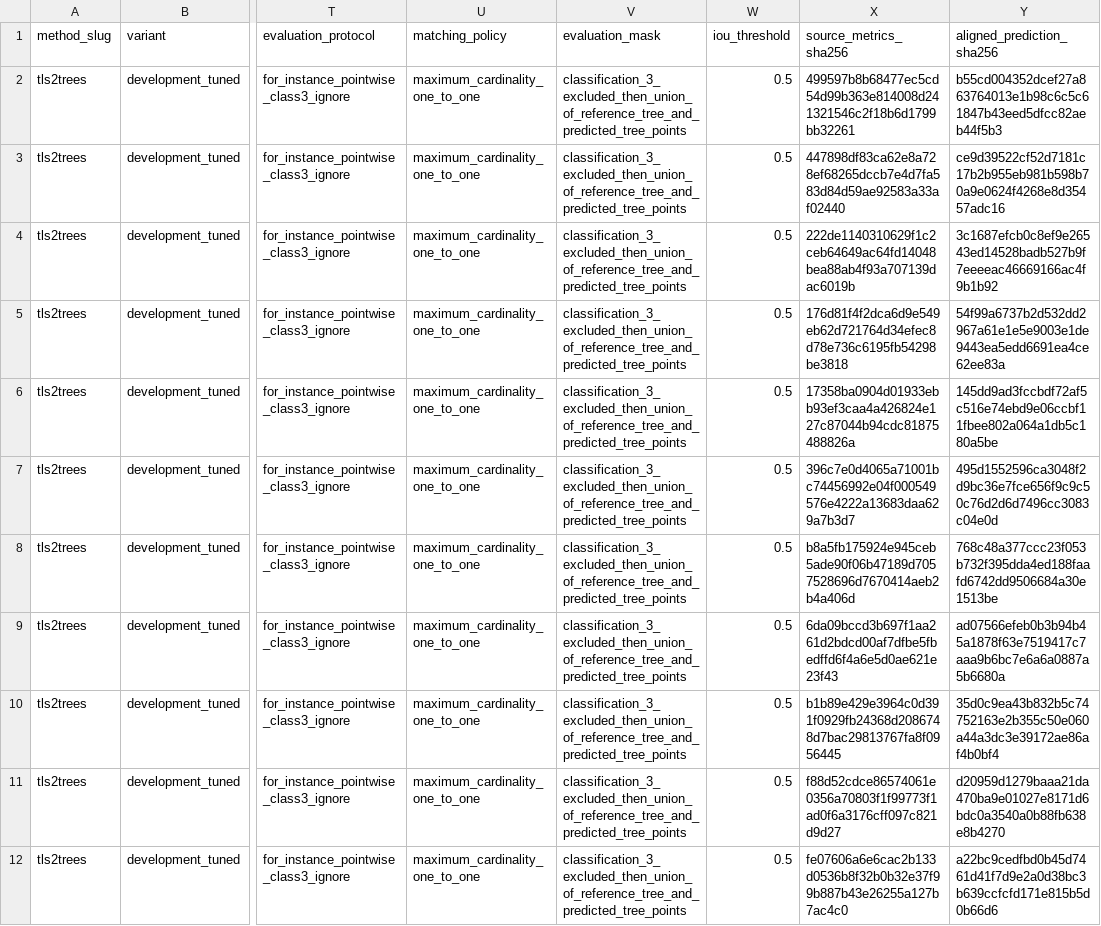
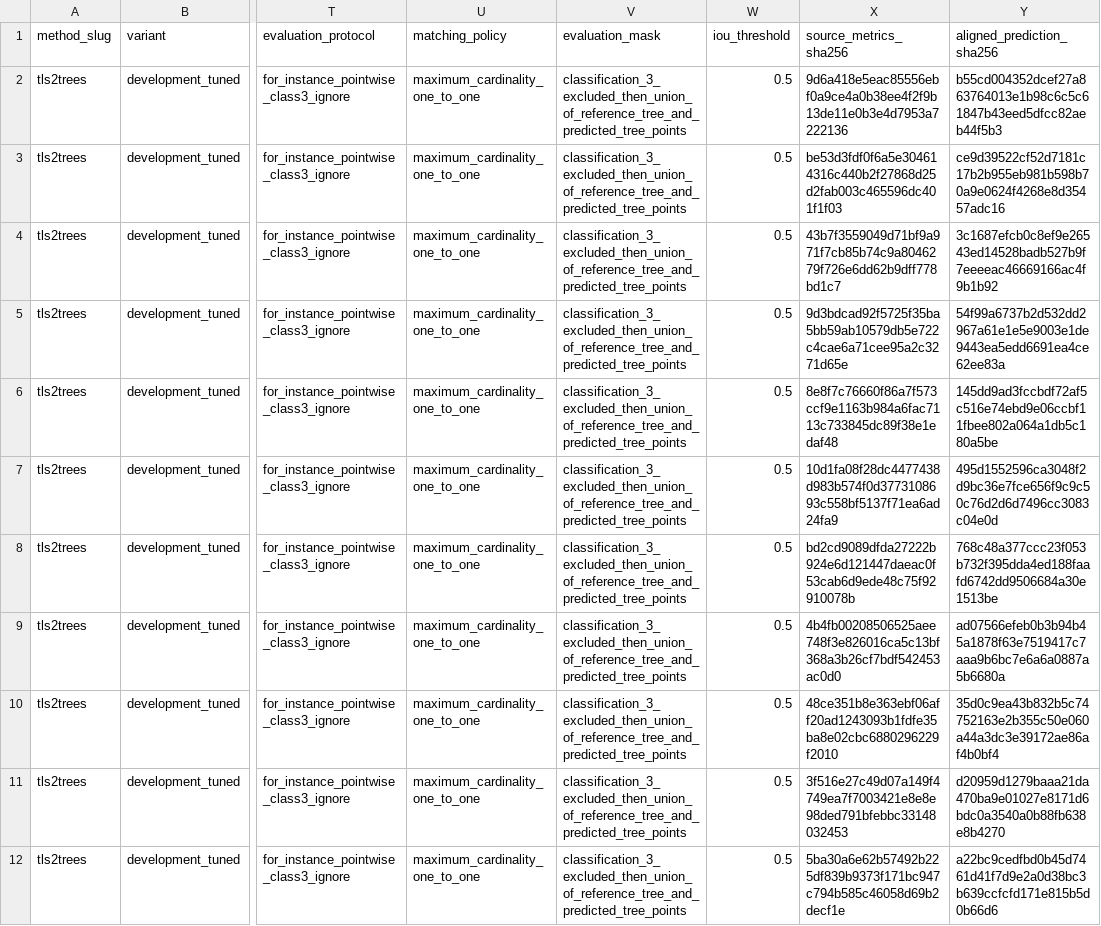
Before and after one commit to EwanMoorcroft/individual-tree-segmentation-benchmarks, a CSV file: methods/tls2trees/examples/tls2trees_development_tuned_test_plot_results.csv, drawn as a sheet; only a part is shown, gaps mark what is left out; the diff names each change by its address in the sheet, - before the commit and + after, or states it on an @@ line.

```diff
--- a/methods/tls2trees/examples/tls2trees_development_tuned_test_plot_results.csv
+++ b/methods/tls2trees/examples/tls2trees_development_tuned_test_plot_results.csv
-X2 (source_metrics_sha256): 499597b8b68477ec5cd54d99b363e814008d241321546c2f18b6d1799bb32261
+X2 (source_metrics_sha256): 9d6a418e5eac85556ebf0a9ce4a0b38ee4f2f9b13de11e0b3e4d7953a7222136
-X3 (source_metrics_sha256): 447898df83ca62e8a728ef68265dccb7e4d7fa583d84d59ae92583a33af02440
+X3 (source_metrics_sha256): be53d3fdf0f6a5e304614316c440b2f27868d25d2fab003c465596dc401f1f03
-X4 (source_metrics_sha256): 222de1140310629f1c2ceb64649ac64fd14048bea88ab4f93a707139dac6019b
+X4 (source_metrics_sha256): 43b7f3559049d71bf9a971f7cb85b74c9a8046279f726e6dd62b9dff778bd1c7
-X5 (source_metrics_sha256): 176d81f4f2dca6d9e549eb62d721764d34efec8d78e736c6195fb54298be3818
+X5 (source_metrics_sha256): 9d3bdcad92f5725f35ba5bb59ab10579db5e722c4cae6a71cee95a2c3271d65e
-X6 (source_metrics_sha256): 17358ba0904d01933ebb93ef3caa4a426824e127c87044b94cdc81875488826a
+X6 (source_metrics_sha256): 8e8f7c76660f86a7f573ccf9e1163b984a6fac7113c733845dc89f38e1edaf48
-X7 (source_metrics_sha256): 396c7e0d4065a71001bc74456992e04f000549576e4222a13683daa629a7b3d7
+X7 (source_metrics_sha256): 10d1fa08f28dc4477438d983b574f0d3773108693c558bf5137f71ea6ad24fa9
-X8 (source_metrics_sha256): b8a5fb175924e945ceb5ade90f06b47189d7057528696d7670414aeb2b4a406d
+X8 (source_metrics_sha256): bd2cd9089dfda27222b924e6d121447daeac0f53cab6d9ede48c75f92910078b
-X9 (source_metrics_sha256): 6da09bccd3b697f1aa261d2bdcd00af7dfbe5fbedffd6f4a6e5d0ae621e23f43
+X9 (source_metrics_sha256): 4b4fb00208506525aee748f3e826016ca5c13bf368a3b26cf7bdf542453ac0d0
-X10 (source_metrics_sha256): b1b89e429e3964c0d391f0929fb24368d2086748d7bac29813767fa8f0956445
+X10 (source_metrics_sha256): 48ce351b8e363ebf06aff20ad1243093b1fdfe35ba8e02cbc6880296229f2010
-X11 (source_metrics_sha256): f88d52cdce86574061e0356a70803f1f99773f1ad0f6a3176cff097c821d9d27
+X11 (source_metrics_sha256): 3f516e27c49d07a149f4749ea7f7003421e8e8e98ded791bfebbc33148032453
-X12 (source_metrics_sha256): fe07606a6e6cac2b133d0536b8f32b0b32e37f99b887b43e26255a127b7ac4c0
+X12 (source_metrics_sha256): 5ba30a6e62b57492b225df839b9373f171bc947c794b585c46058d69b2decf1e
```
Also changed, not shown: methods/tls2trees/examples/tls2trees_development_tuned_leaf_off_test_plot_diagnostic.csv, outputs/for_instance_benchmark_metrics/for_instance_method_benchmark_results.csv, 3 other files.
